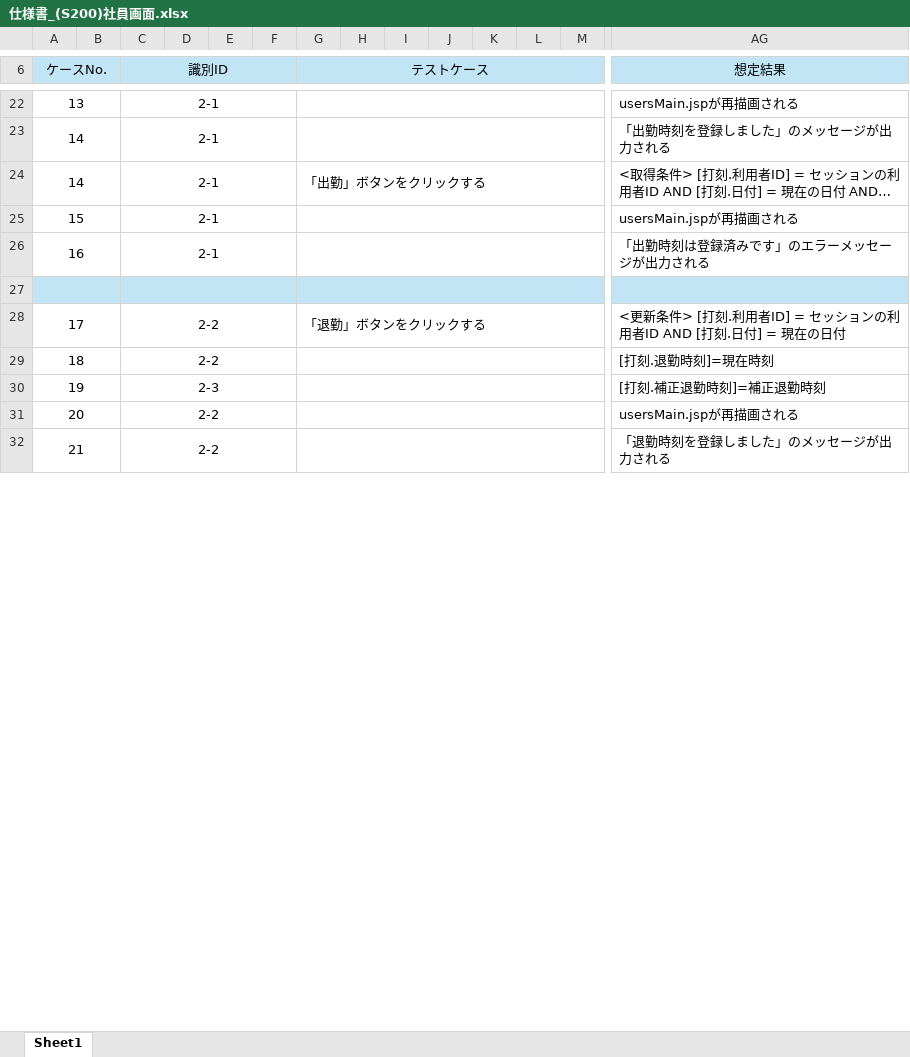
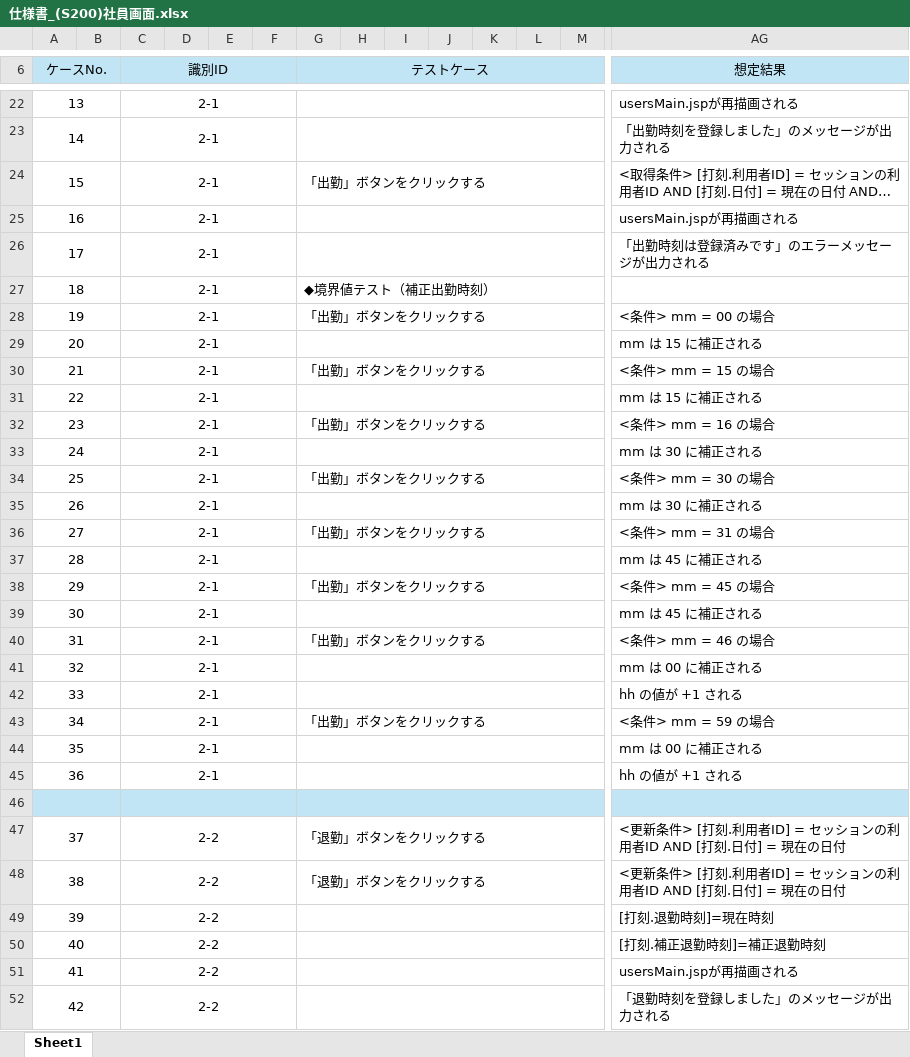
Before and after one commit to yoshiaradaiki/dakokusamurai-git-repository, an Excel workbook: 設計書_打刻侍/50_単体テスト/仕様書_(S200)社員画面.xlsx, sheet Sheet1, drawn as a sheet; only a part is shown, gaps mark what is left out; long unchanged cells end in …; values as stored, in another font and other column widths than the file's, no borders; addresses are those after the commit; rows hold the shown columns only; the diff covers the shown part only; the diff names each change by its address in the sheet, - before the commit and + after, or states it on an @@ line.

Commit message:
Update 仕様書_(S200)社員画面.xlsx

```diff
--- a/設計書_打刻侍/50_単体テスト/仕様書_(S200)社員画面.xlsx (sheet Sheet1)
+++ b/設計書_打刻侍/50_単体テスト/仕様書_(S200)社員画面.xlsx (sheet Sheet1)
@@ column A (ケースNo.) renumbered from row 24 down @@
+row 27: 18 |  | 2-1 |  |  |  | ◆境界値テスト（補正出勤時刻）
+row 28: 19 |  | 2-1 |  |  |  | 「出勤」ボタンをクリックする |  |  |  |  |  |  | <条件> mm = 00 の場合
+row 29: 20 |  | 2-1 |  |  |  |  |  |  |  |  |  |  | mm は 15 に補正される
+row 30: 21 |  | 2-1 |  |  |  | 「出勤」ボタンをクリックする |  |  |  |  |  |  | <条件> mm = 15 の場合
+row 31: 22 |  | 2-1 |  |  |  |  |  |  |  |  |  |  | mm は 15 に補正される
+row 32: 23 |  | 2-1 |  |  |  | 「出勤」ボタンをクリックする |  |  |  |  |  |  | <条件> mm = 16 の場合
+row 33: 24 |  | 2-1 |  |  |  |  |  |  |  |  |  |  | mm は 30 に補正される
+row 34: 25 |  | 2-1 |  |  |  | 「出勤」ボタンをクリックする |  |  |  |  |  |  | <条件> mm = 30 の場合
+row 35: 26 |  | 2-1 |  |  |  |  |  |  |  |  |  |  | mm は 30 に補正される
+row 36: 27 |  | 2-1 |  |  |  | 「出勤」ボタンをクリックする |  |  |  |  |  |  | <条件> mm = 31 の場合
+row 37: 28 |  | 2-1 |  |  |  |  |  |  |  |  |  |  | mm は 45 に補正される
+row 38: 29 |  | 2-1 |  |  |  | 「出勤」ボタンをクリックする |  |  |  |  |  |  | <条件> mm = 45 の場合
+row 39: 30 |  | 2-1 |  |  |  |  |  |  |  |  |  |  | mm は 45 に補正される
+row 40: 31 |  | 2-1 |  |  |  | 「出勤」ボタンをクリックする |  |  |  |  |  |  | <条件> mm = 46 の場合
+row 41: 32 |  | 2-1 |  |  |  |  |  |  |  |  |  |  | mm は 00 に補正される
+row 42: 33 |  | 2-1 |  |  |  |  |  |  |  |  |  |  | hh の値が +1 される
+row 43: 34 |  | 2-1 |  |  |  | 「出勤」ボタンをクリックする |  |  |  |  |  |  | <条件> mm = 59 の場合
+row 44: 35 |  | 2-1 |  |  |  |  |  |  |  |  |  |  | mm は 00 に補正される
+row 45: 36 |  | 2-1 |  |  |  |  |  |  |  |  |  |  | hh の値が +1 される
+row 48: 38 |  | 2-2 |  |  |  | 「退勤」ボタンをクリックする |  |  |  |  |  |  | <更新条件> [打刻.利用者ID] = セッションの利用者ID AND [打刻.日付] = 現在の日付
-C50 (識別ID): 2-3
+C50 (識別ID): 2-2
```
Also changed, not shown: 17 added rows elsewhere in this sheet.
